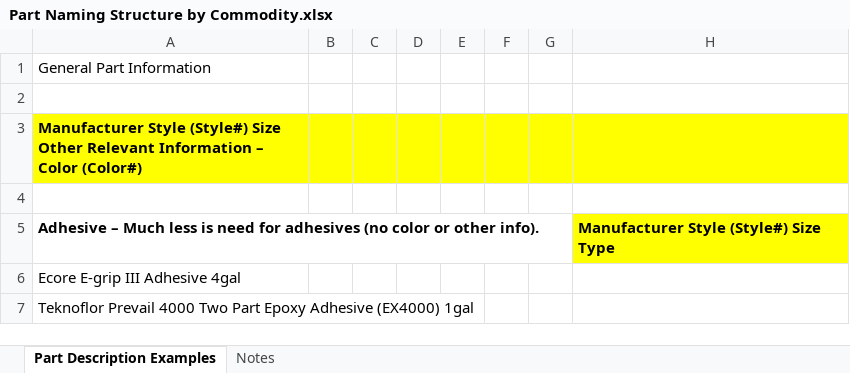
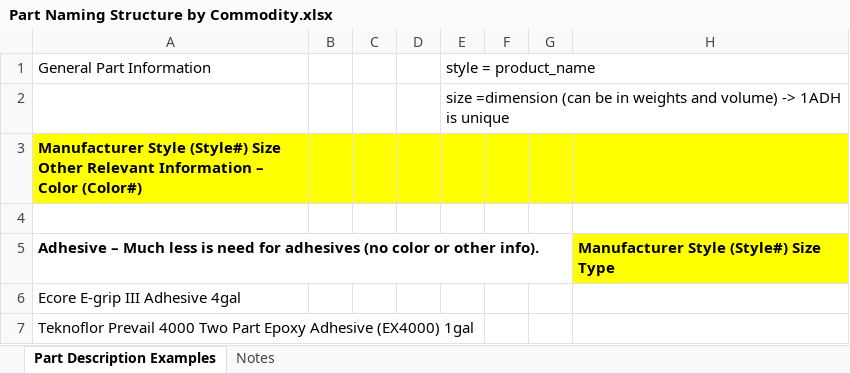
Before and after one commit to Zhuwaki/diverzify_freight_analysis, an Excel workbook: notebooks/phase II/data/Part Naming Structure by Commodity.xlsx, sheet Part Description Examples, drawn as a sheet; only a part is shown; values as stored, in another font and other column widths than the file's, no borders; the diff names each change by its address in the sheet, - before the commit and + after, or states it on an @@ line.

Commit message:
notebook - updated

```diff
--- a/notebooks/phase II/data/Part Naming Structure by Commodity.xlsx (sheet Part Description Examples)
+++ b/notebooks/phase II/data/Part Naming Structure by Commodity.xlsx (sheet Part Description Examples)
-E1: (empty)
+E1: style = product_name
-E2: (empty)
+E2: size =dimension (can be in weights and volume) -> 1ADH is unique
```
Also changed, not shown: 1 other file.
